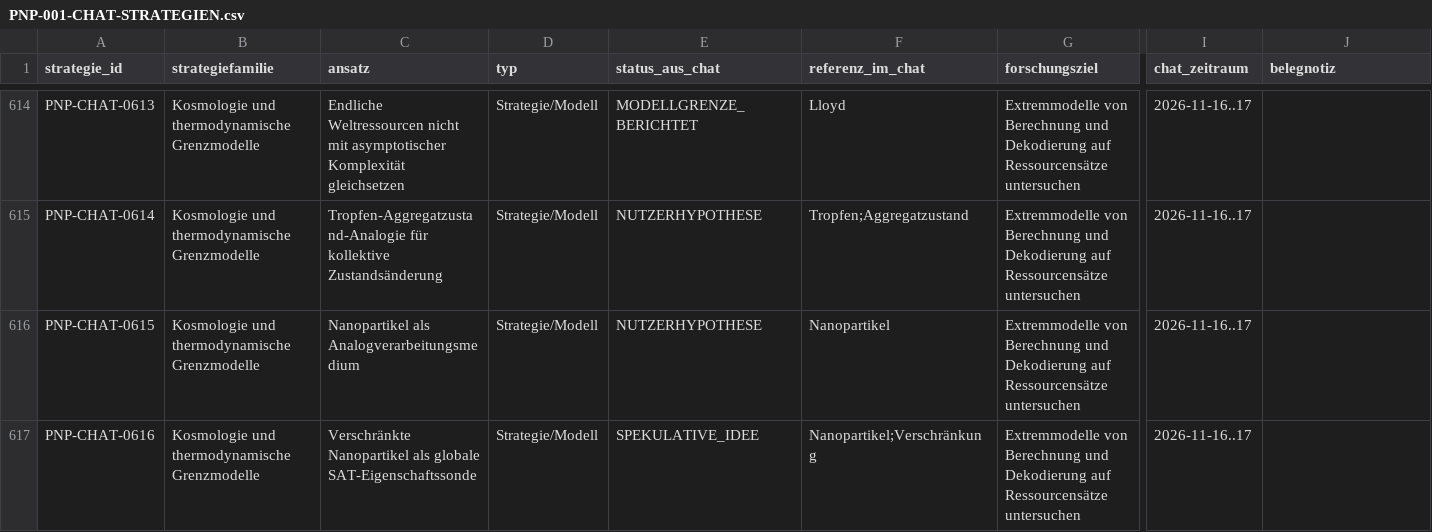
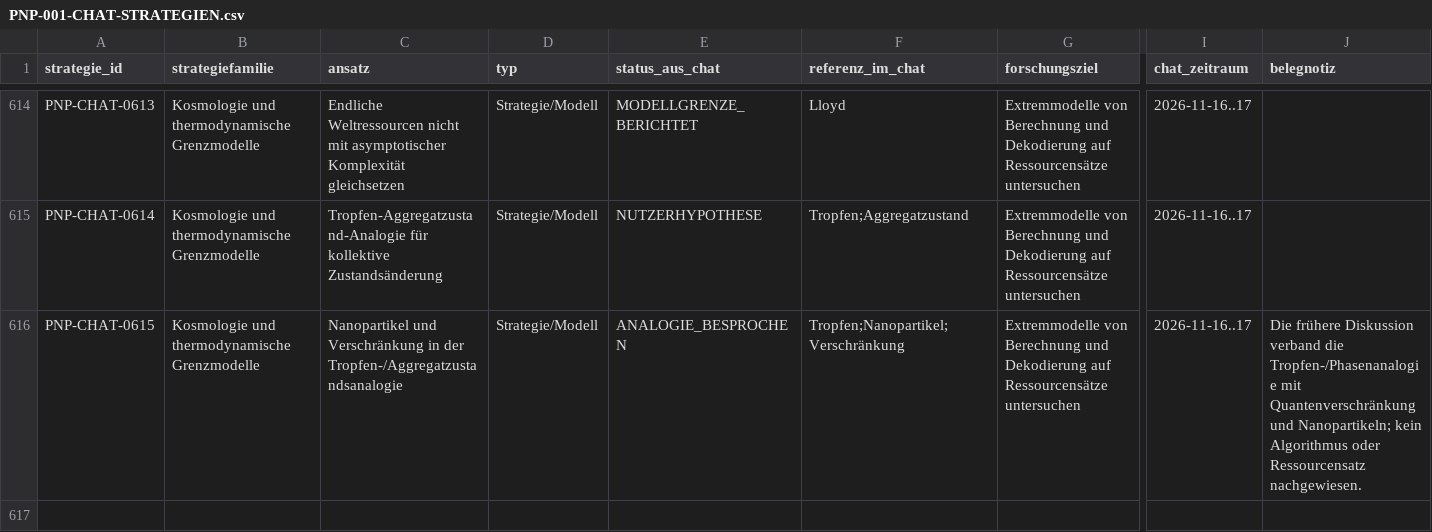
Before and after one commit to tonnestate/FruitStack-Eval, a CSV file: results/PNP-001-2026-11-18/PNP-001-CHAT-STRATEGIEN.csv, drawn as a sheet; only a part is shown, gaps mark what is left out; rows hold the shown columns only; the diff names each change by its address in the sheet, - before the commit and + after, or states it on an @@ line.

Commit message:
docs(PNP-001): de-duplicate speculative nanoparticle analogy

```diff
--- a/results/PNP-001-2026-11-18/PNP-001-CHAT-STRATEGIEN.csv
+++ b/results/PNP-001-2026-11-18/PNP-001-CHAT-STRATEGIEN.csv
-C616 (ansatz): Nanopartikel als Analogverarbeitungsmedium
+C616 (ansatz): Nanopartikel und Verschränkung in der Tropfen-/Aggregatzustandsanalogie
-E616 (status_aus_chat): NUTZERHYPOTHESE
+E616 (status_aus_chat): ANALOGIE_BESPROCHEN
-F616 (referenz_im_chat): Nanopartikel
+F616 (referenz_im_chat): Tropfen;Nanopartikel;Verschränkung
-J616 (belegnotiz): (empty)
+J616 (belegnotiz): Die frühere Diskussion verband die Tropfen-/Phasenanalogie mit Quantenverschränkung und Nanopartikeln; kein Algorithmus oder Ressourcensatz nachgewiesen.
-row 617: PNP-CHAT-0616 | Kosmologie und thermodynamische Grenzmodelle | Verschränkte Nanopartikel als globale SAT-Eigenschaftssonde | Strategie/Modell | SPEKULATIVE_IDEE | Nanopartikel;Verschränkung | Extremmodelle von Berechnung und Dekodierung auf Ressourcensätze untersuchen | 2026-11-16..17
```
